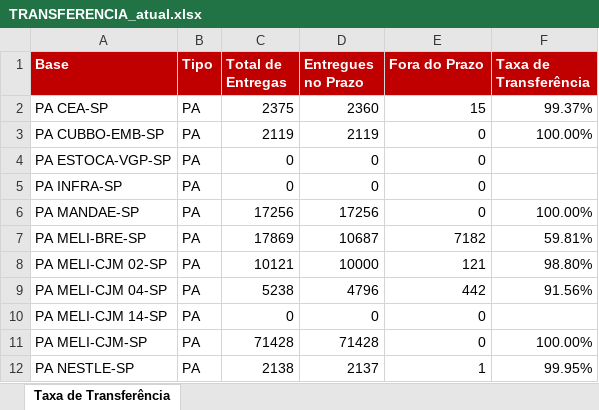
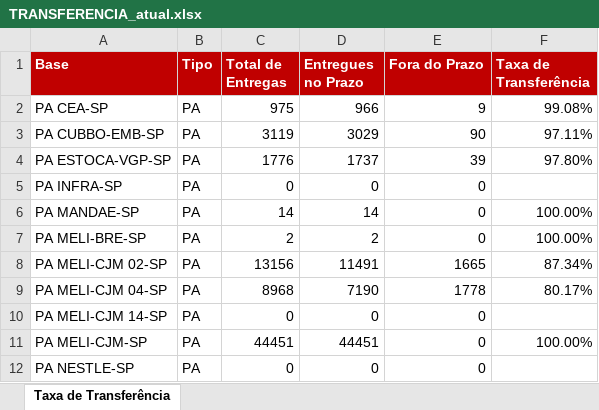
Before and after one commit to guiisilva18-cpu/automacao-pickup-dropoff, an Excel workbook: output/TRANSFERENCIA_atual.xlsx, sheet Taxa de Transferência, drawn as a sheet; only a part is shown; values as stored, in another font and other column widths than the file's, no borders; the diff covers the shown part only; the diff names each change by its address in the sheet, - before the commit and + after, or states it on an @@ line.

```diff
--- a/output/TRANSFERENCIA_atual.xlsx (sheet Taxa de Transferência)
+++ b/output/TRANSFERENCIA_atual.xlsx (sheet Taxa de Transferência)
-C2 (Total de Entregas): 2375
+C2 (Total de Entregas): 975
-D2 (Entregues no Prazo): 2360
+D2 (Entregues no Prazo): 966
-E2 (Fora do Prazo): 15
+E2 (Fora do Prazo): 9
-F2 (Taxa de Transferência): 99.37%
+F2 (Taxa de Transferência): 99.08%
-C3 (Total de Entregas): 2119
+C3 (Total de Entregas): 3119
-D3 (Entregues no Prazo): 2119
+D3 (Entregues no Prazo): 3029
-E3 (Fora do Prazo): 0
+E3 (Fora do Prazo): 90
-F3 (Taxa de Transferência): 100.00%
+F3 (Taxa de Transferência): 97.11%
-C4 (Total de Entregas): 0
+C4 (Total de Entregas): 1776
-D4 (Entregues no Prazo): 0
+D4 (Entregues no Prazo): 1737
-E4 (Fora do Prazo): 0
+E4 (Fora do Prazo): 39
-F4 (Taxa de Transferência): (empty)
+F4 (Taxa de Transferência): 97.80%
-C6 (Total de Entregas): 17256
+C6 (Total de Entregas): 14
-D6 (Entregues no Prazo): 17256
+D6 (Entregues no Prazo): 14
-C7 (Total de Entregas): 17869
+C7 (Total de Entregas): 2
-D7 (Entregues no Prazo): 10687
+D7 (Entregues no Prazo): 2
-E7 (Fora do Prazo): 7182
+E7 (Fora do Prazo): 0
-F7 (Taxa de Transferência): 59.81%
+F7 (Taxa de Transferência): 100.00%
-C8 (Total de Entregas): 10121
+C8 (Total de Entregas): 13156
-D8 (Entregues no Prazo): 10000
+D8 (Entregues no Prazo): 11491
-E8 (Fora do Prazo): 121
+E8 (Fora do Prazo): 1665
-F8 (Taxa de Transferência): 98.80%
+F8 (Taxa de Transferência): 87.34%
-C9 (Total de Entregas): 5238
+C9 (Total de Entregas): 8968
-D9 (Entregues no Prazo): 4796
+D9 (Entregues no Prazo): 7190
-E9 (Fora do Prazo): 442
+E9 (Fora do Prazo): 1778
-F9 (Taxa de Transferência): 91.56%
+F9 (Taxa de Transferência): 80.17%
-C11 (Total de Entregas): 71428
+C11 (Total de Entregas): 44451
-D11 (Entregues no Prazo): 71428
+D11 (Entregues no Prazo): 44451
-C12 (Total de Entregas): 2138
+C12 (Total de Entregas): 0
-D12 (Entregues no Prazo): 2137
+D12 (Entregues no Prazo): 0
-E12 (Fora do Prazo): 1
+E12 (Fora do Prazo): 0
-F12 (Taxa de Transferência): 99.95%
+F12 (Taxa de Transferência): (empty)
```
Also changed, not shown: 44 edited cells elsewhere in this sheet.
